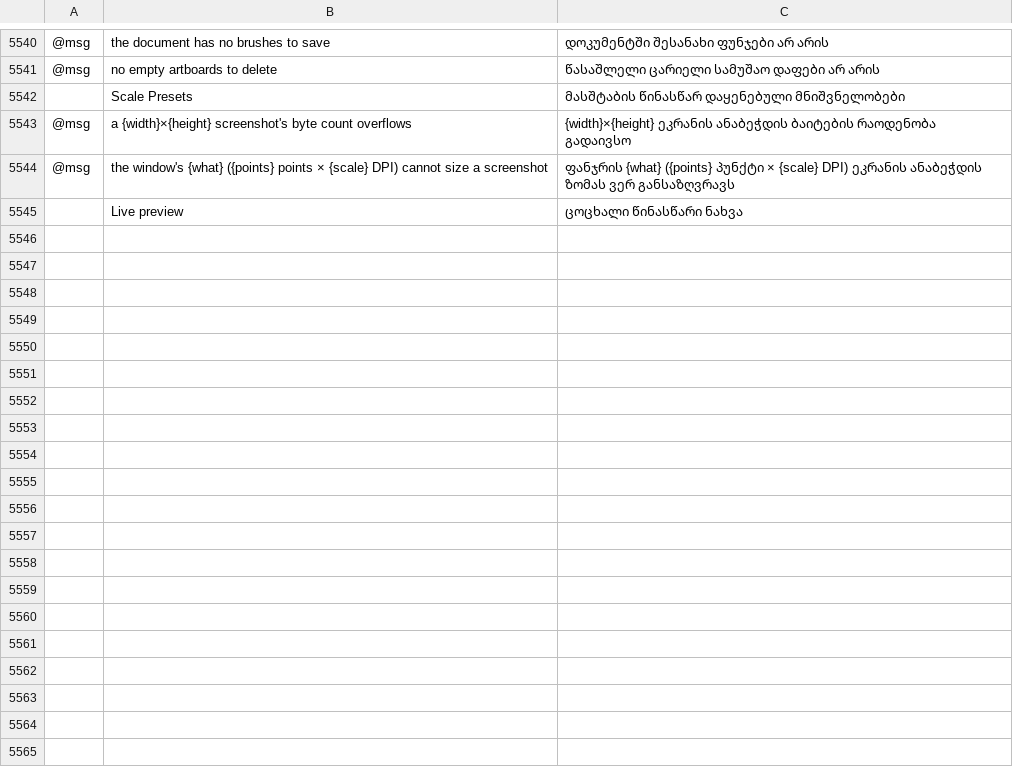
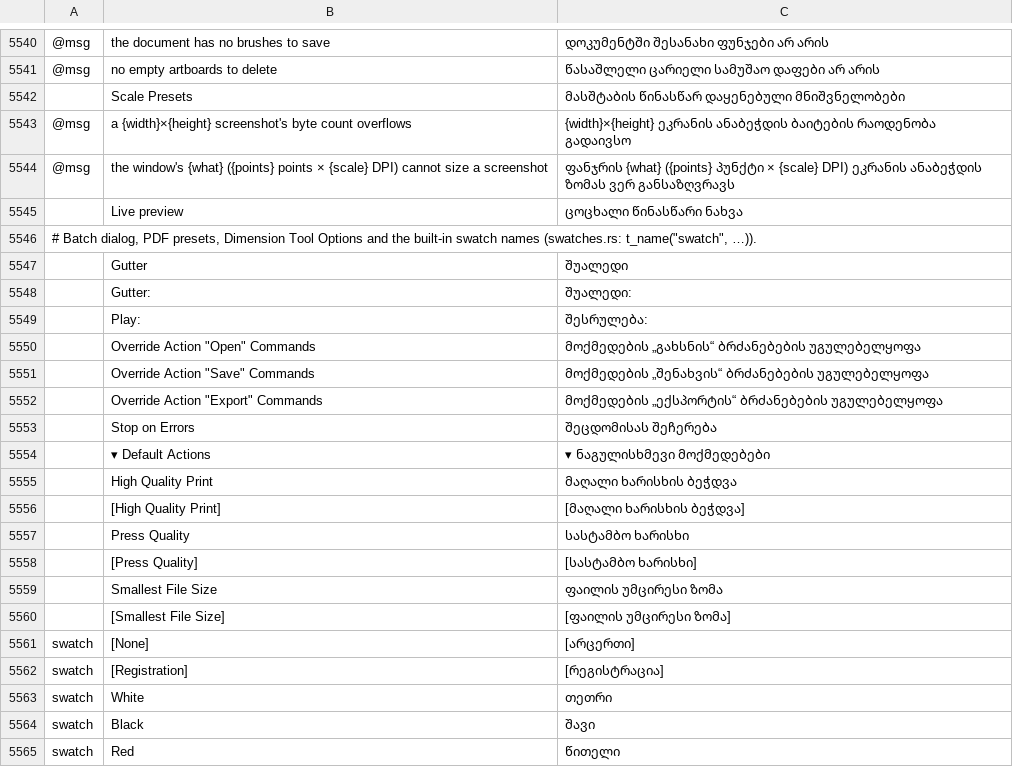
Before and after one commit to 7hoovR/vectorcraft, a TSV file: crates/ui-egui/src/i18n/ka.tsv, drawn as a sheet; only a part is shown, gaps mark what is left out; the diff covers the shown part only; the diff names each change by its address in the sheet, - before the commit and + after, or states it on an @@ line.

```diff
--- a/crates/ui-egui/src/i18n/ka.tsv
+++ b/crates/ui-egui/src/i18n/ka.tsv
+row 5546: # Batch dialog, PDF presets, Dimension Tool Options and the built-in swatch names (swatches.rs: t_name("swatch", …)).
+row 5547:  | Gutter | შუალედი
+row 5548:  | Gutter: | შუალედი:
+row 5549:  | Play: | შესრულება:
+row 5550:  | Override Action "Open" Commands | მოქმედების „გახსნის“ ბრძანებების უგულებელყოფა
+row 5551:  | Override Action "Save" Commands | მოქმედების „შენახვის“ ბრძანებების უგულებელყოფა
+row 5552:  | Override Action "Export" Commands | მოქმედების „ექსპორტის“ ბრძანებების უგულებელყოფა
+row 5553:  | Stop on Errors | შეცდომისას შეჩერება
+row 5554:  | ▾ Default Actions | ▾ ნაგულისხმევი მოქმედებები
+row 5555:  | High Quality Print | მაღალი ხარისხის ბეჭდვა
+row 5556:  | [High Quality Print] | [მაღალი ხარისხის ბეჭდვა]
+row 5557:  | Press Quality | სასტამბო ხარისხი
+row 5558:  | [Press Quality] | [სასტამბო ხარისხი]
+row 5559:  | Smallest File Size | ფაილის უმცირესი ზომა
+row 5560:  | [Smallest File Size] | [ფაილის უმცირესი ზომა]
+row 5561: swatch | [None] | [არცერთი]
+row 5562: swatch | [Registration] | [რეგისტრაცია]
+row 5563: swatch | White | თეთრი
+row 5564: swatch | Black | შავი
+row 5565: swatch | Red | წითელი
```
Also changed, not shown: 53 added rows elsewhere in this file.
